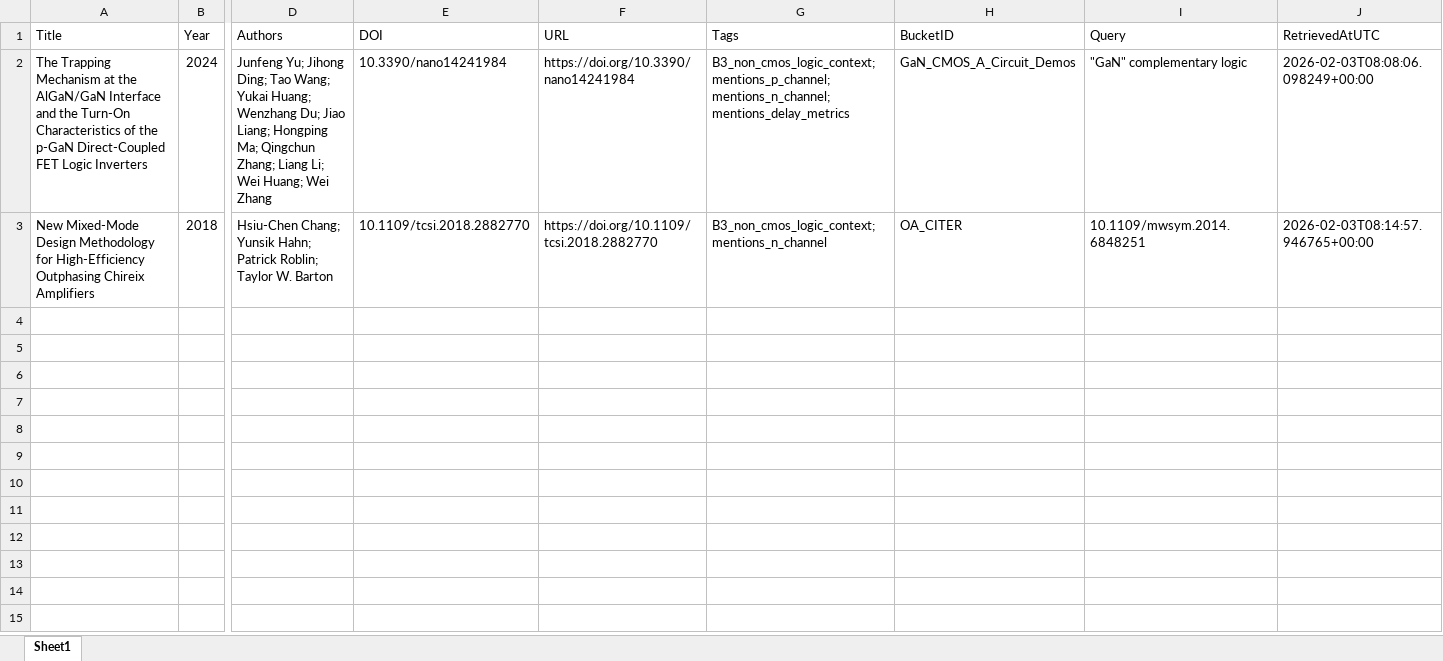
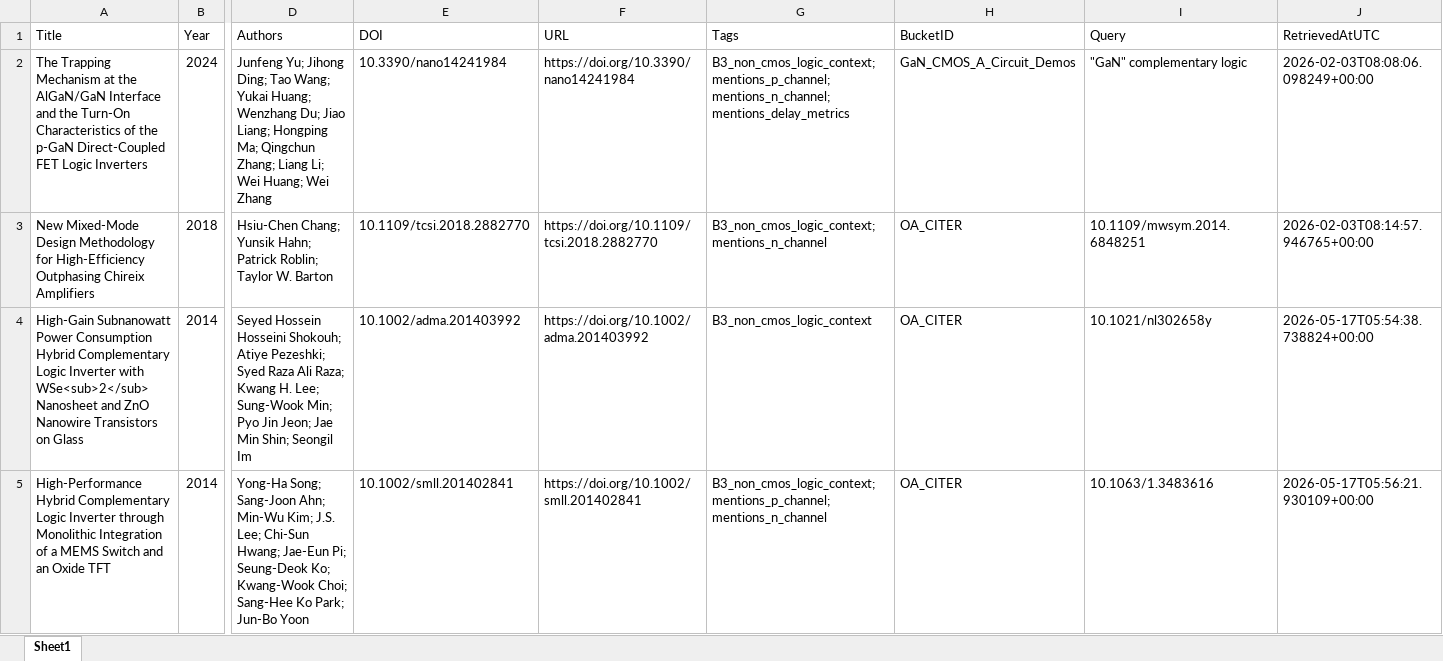
Before and after one commit to kainlulow/IKD_GaN_Project, an Excel workbook: 01_literature/IKD_ReviewQueue.xlsx, sheet Sheet1, drawn as a sheet; only a part is shown, gaps mark what is left out; values as stored, in another font and other column widths than the file's, no borders; rows hold the shown columns only; the diff names each change by its address in the sheet, - before the commit and + after, or states it on an @@ line.

```diff
--- a/01_literature/IKD_ReviewQueue.xlsx (sheet Sheet1)
+++ b/01_literature/IKD_ReviewQueue.xlsx (sheet Sheet1)
+row 4: High‐Gain Subnanowatt Power Consumption Hybrid Complementary Logic Inverter with WSe<sub>2</sub> Nanosheet and ZnO Nanowire Transistors on Glass | 2014 | Seyed Hossein Hosseini Shokouh; Atiye Pezeshki; Syed Raza Ali Raza; Kwang H. Lee; Sung‐Wook Min; Pyo Jin Jeon; Jae Min Shin; Seongil Im | 10.1002/adma.201403992 | https://doi.org/10.1002/adma.201403992 | B3_non_cmos_logic_context | OA_CITER | 10.1021/nl302658y | 2026-05-17T05:54:38.738824+00:00
+row 5: High‐Performance Hybrid Complementary Logic Inverter through Monolithic Integration of a MEMS Switch and an Oxide TFT | 2014 | Yong-Ha Song; Sang-Joon Ahn; Min-Wu Kim; J.S. Lee; Chi‐Sun Hwang; Jae‐Eun Pi; Seung‐Deok Ko; Kwang‐Wook Choi; Sang‐Hee Ko Park; Jun‐Bo Yoon | 10.1002/smll.201402841 | https://doi.org/10.1002/smll.201402841 | B3_non_cmos_logic_context; mentions_p_channel; mentions_n_channel | OA_CITER | 10.1063/1.3483616 | 2026-05-17T05:56:21.930109+00:00
```
Also changed, not shown: 01_literature/IKD_Literature_Master.xlsx, 02_reports/node_b/NodeB_Candidates_ReviewQueue.xlsx, 3 other files.
